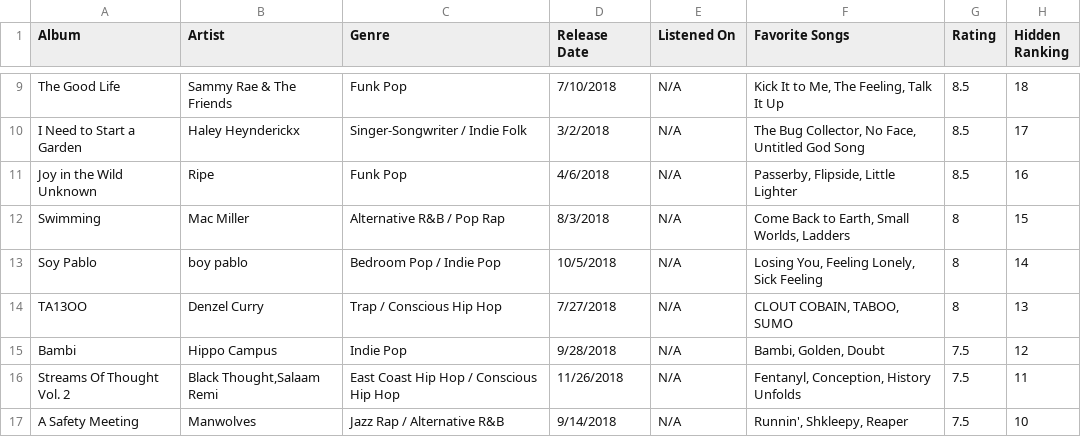
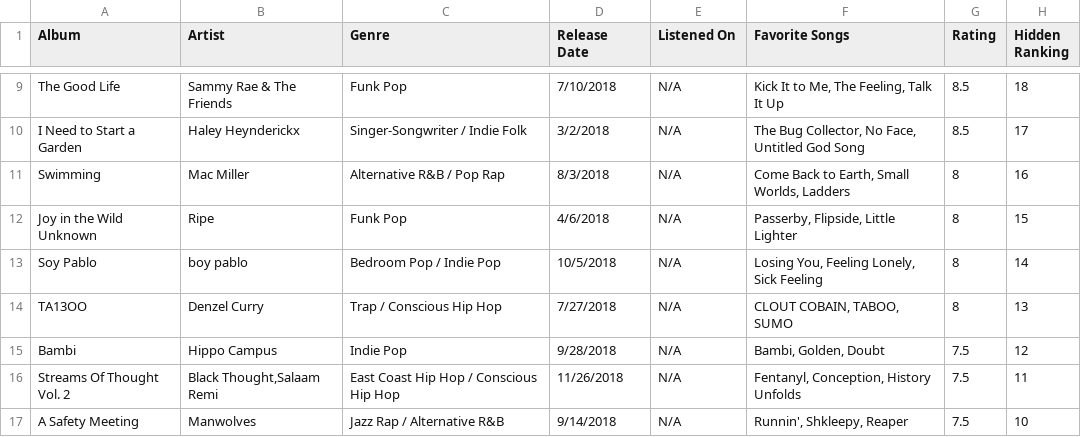
Before and after one commit to albumsfromkyle/albumsfromkyle.github.io, a CSV file: csv/2018.csv, drawn as a sheet; only a part is shown, gaps mark what is left out.

```diff
--- a/csv/2018.csv
+++ b/csv/2018.csv
@@ -10,4 +10,4 @@ The Good Life,Sammy Rae & The Friends,Funk Pop,7/10/2018,N/A,"Kick It to Me, The
 I Need to Start a Garden,Haley Heynderickx,Singer-Songwriter / Indie Folk,3/2/2018,N/A,"The Bug Collector, No Face, Untitled God Song",8.5,17
-Joy in the Wild Unknown,Ripe,Funk Pop,4/6/2018,N/A,"Passerby, Flipside, Little Lighter",8.5,16
-Swimming,Mac Miller,Alternative R&B / Pop Rap,8/3/2018,N/A,"Come Back to Earth, Small Worlds, Ladders",8,15
+Swimming,Mac Miller,Alternative R&B / Pop Rap,8/3/2018,N/A,"Come Back to Earth, Small Worlds, Ladders",8,16
+Joy in the Wild Unknown,Ripe,Funk Pop,4/6/2018,N/A,"Passerby, Flipside, Little Lighter",8,15
 Soy Pablo,boy pablo,Bedroom Pop / Indie Pop,10/5/2018,N/A,"Losing You, Feeling Lonely, Sick Feeling",8,14
```
Also changed, not shown: csv/2022.csv, csv/2023.csv, 1 other file.
